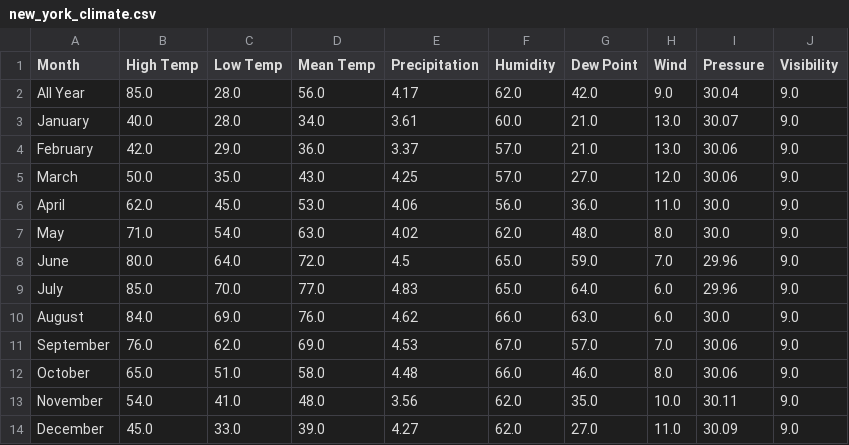
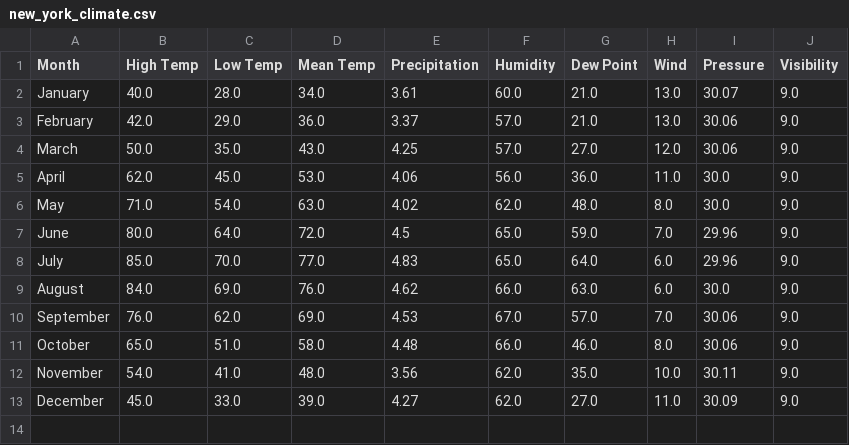
Before and after one commit to EvenStevenH/weather-web-scraping, a CSV file: csv/new_york_climate.csv, drawn as a sheet; the diff names each change by its address in the sheet, - before the commit and + after, or states it on an @@ line.

```diff
--- a/csv/new_york_climate.csv
+++ b/csv/new_york_climate.csv
-row 2: All Year | 85.0 | 28.0 | 56.0 | 4.17 | 62.0 | 42.0 | 9.0 | 30.04 | 9.0
```
Also changed, not shown: csv/new_york_weather_forecast.csv, 5 other files.
